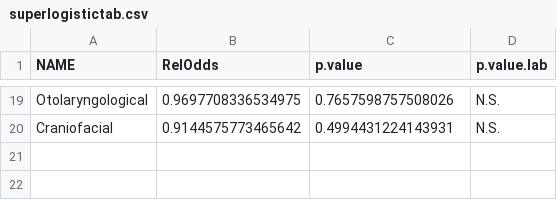
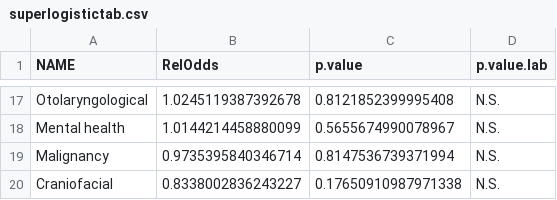
Before and after one commit to skissler/PediatricPrescribing_Chronic, a CSV file: figures/superlogistictab.csv, drawn as a sheet; only a part is shown, gaps mark what is left out; addresses are those after the commit; the diff covers the shown part only; the diff names each change by its address in the sheet, - before the commit and + after, or states it on an @@ line.

```diff
--- a/figures/superlogistictab.csv
+++ b/figures/superlogistictab.csv
-B17 (RelOdds): 0.9697708336534975
+B17 (RelOdds): 1.0245119387392678
-C17 (p.value): 0.7657598757508026
+C17 (p.value): 0.8121852399995408
+row 18: Mental health | 1.0144214458880099 | 0.5655674990078967 | N.S.
+row 19: Malignancy | 0.9735395840346714 | 0.8147536739371994 | N.S.
-B20 (RelOdds): 0.9144575773465642
+B20 (RelOdds): 0.8338002836243227
-C20 (p.value): 0.4994431224143931
+C20 (p.value): 0.17650910987971338
```
Also changed, not shown: 4 added rows, 6 removed rows and 21 edited cells elsewhere in this file, 10 other files.
